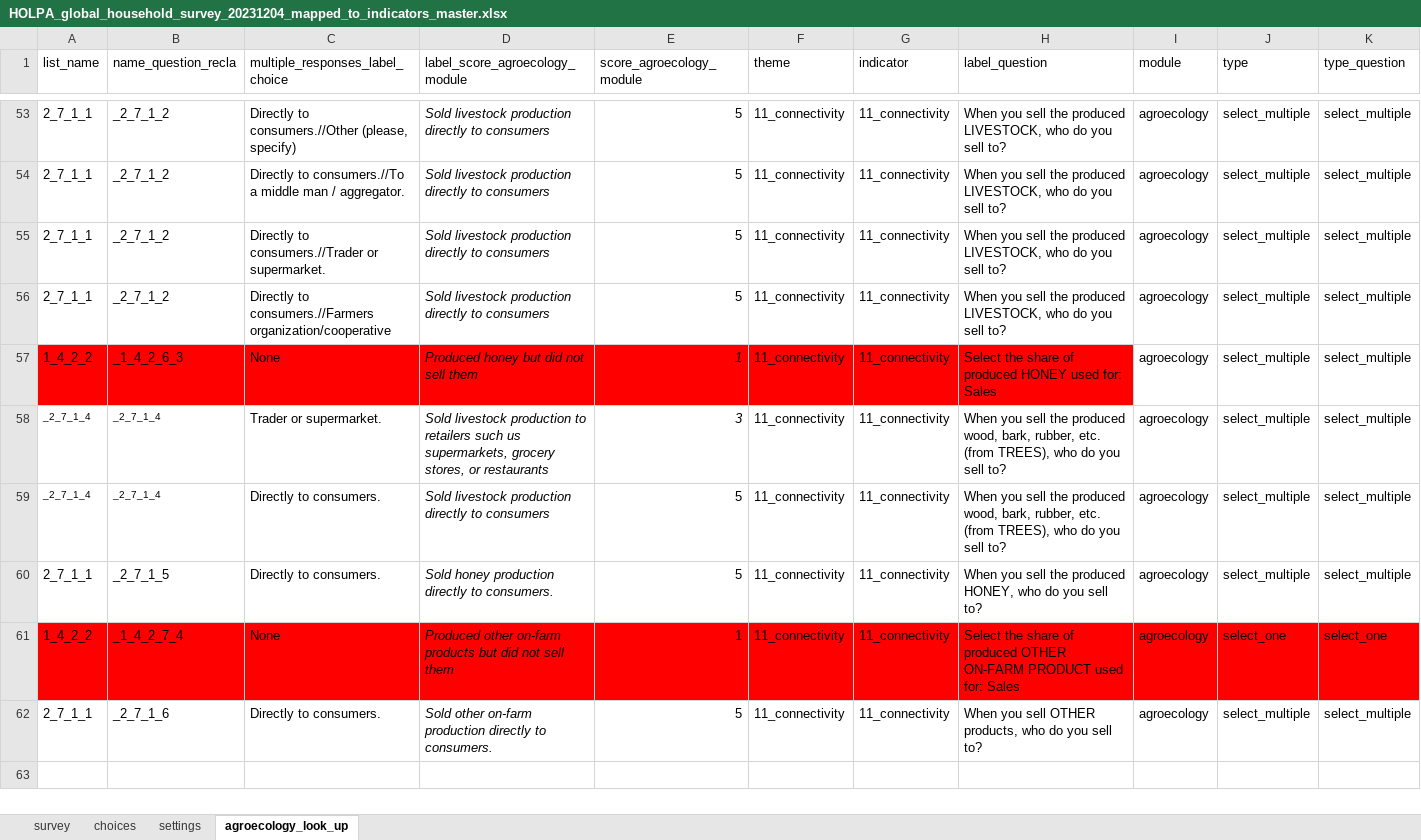
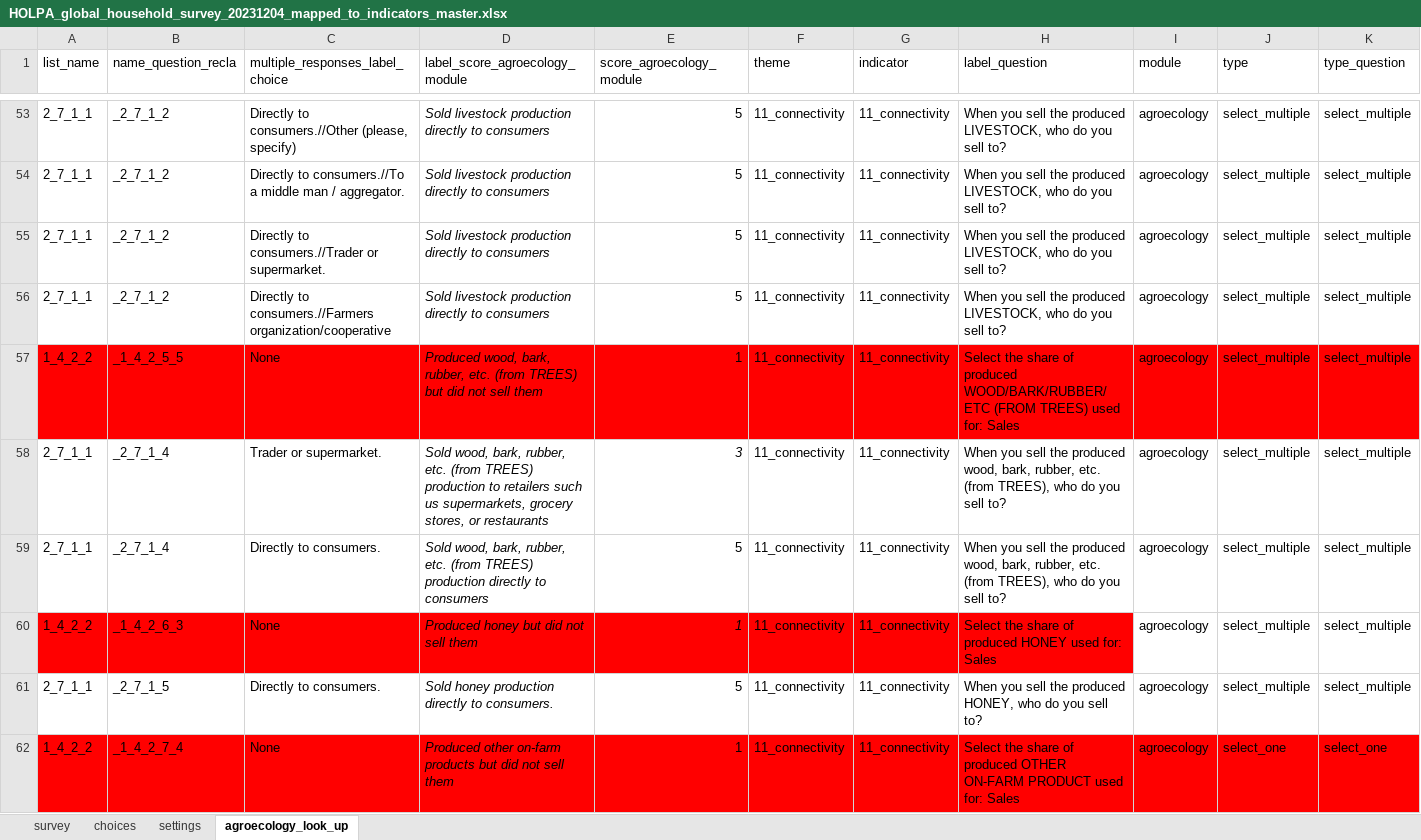
Before and after one commit to andreacsanchezb10/HOLPA, an Excel workbook: HOLPA_global_household_survey_20231204_mapped_to_indicators_master.xlsx, sheet agroecology_look_up, drawn as a sheet; only a part is shown, gaps mark what is left out; the shorter side is filled out with more unchanged rows; values as stored, in another font and other column widths than the file's, no borders; removed rows and columns are numbered as before the commit, all else as after; the diff names each change by its address in the sheet, - before the commit and + after, or states it on an @@ line.

```diff
--- a/HOLPA_global_household_survey_20231204_mapped_to_indicators_master.xlsx (sheet agroecology_look_up)
+++ b/HOLPA_global_household_survey_20231204_mapped_to_indicators_master.xlsx (sheet agroecology_look_up)
+row 57: 1_4_2_2 | _1_4_2_5_5 | None | Produced wood, bark, rubber, etc. (from TREES) but did not sell them | 1 | 11_connectivity | 11_connectivity | Select the share of produced WOOD/BARK/RUBBER/ETC (FROM TREES) used for: Sales | agroecology | select_multiple | select_multiple
+row 58: 2_7_1_1 | _2_7_1_4 | Trader or supermarket. | Sold wood, bark, rubber, etc. (from TREES) production to retailers such us supermarkets, grocery stores, or restaurants | 3 | 11_connectivity | 11_connectivity | When you sell the produced wood, bark, rubber, etc. (from TREES), who do you sell to? | agroecology | select_multiple | select_multiple
+row 59: 2_7_1_1 | _2_7_1_4 | Directly to consumers. | Sold wood, bark, rubber, etc. (from TREES) production directly to consumers | 5 | 11_connectivity | 11_connectivity | When you sell the produced wood, bark, rubber, etc. (from TREES), who do you sell to? | agroecology | select_multiple | select_multiple
-row 58: _2_7_1_4 | _2_7_1_4 | Trader or supermarket. | Sold livestock production to retailers such us supermarkets, grocery stores, or restaurants | 3 | 11_connectivity | 11_connectivity | When you sell the produced wood, bark, rubber, etc. (from TREES), who do you sell to? | agroecology | select_multiple | select_multiple
-row 59: _2_7_1_4 | _2_7_1_4 | Directly to consumers. | Sold livestock production directly to consumers | 5 | 11_connectivity | 11_connectivity | When you sell the produced wood, bark, rubber, etc. (from TREES), who do you sell to? | agroecology | select_multiple | select_multiple
```
Also changed, not shown: sheet survey, 3 other files.
